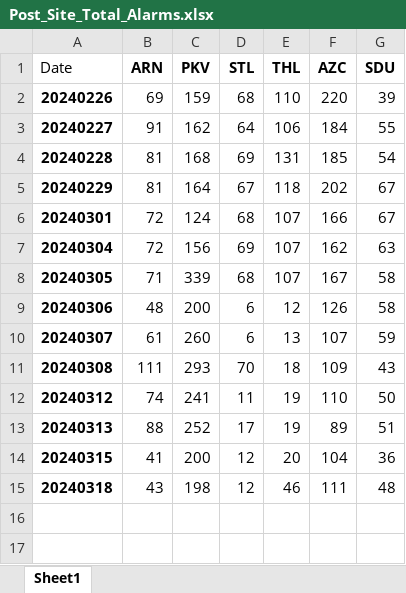
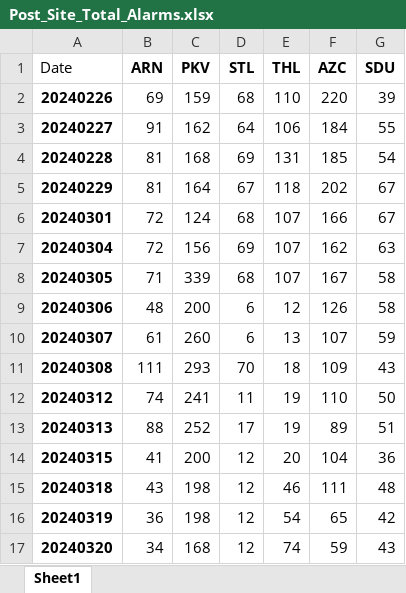
Before and after one commit to kailongley/CMS_Testing, an Excel workbook: CMS/Post_Site_Total_Alarms.xlsx, sheet Sheet1, drawn as a sheet; values as stored, in another font and other column widths than the file's, no borders; the diff names each change by its address in the sheet, - before the commit and + after, or states it on an @@ line.

```diff
--- a/CMS/Post_Site_Total_Alarms.xlsx (sheet Sheet1)
+++ b/CMS/Post_Site_Total_Alarms.xlsx (sheet Sheet1)
+row 16: 20240319 | 36 | 198 | 12 | 54 | 65 | 42
+row 17: 20240320 | 34 | 168 | 12 | 74 | 59 | 43
```
Also changed, not shown: CMS/Master_Alarms.xlsx, CMS/Pre_Site_Total_Alarms.xlsx, 10 other files.
